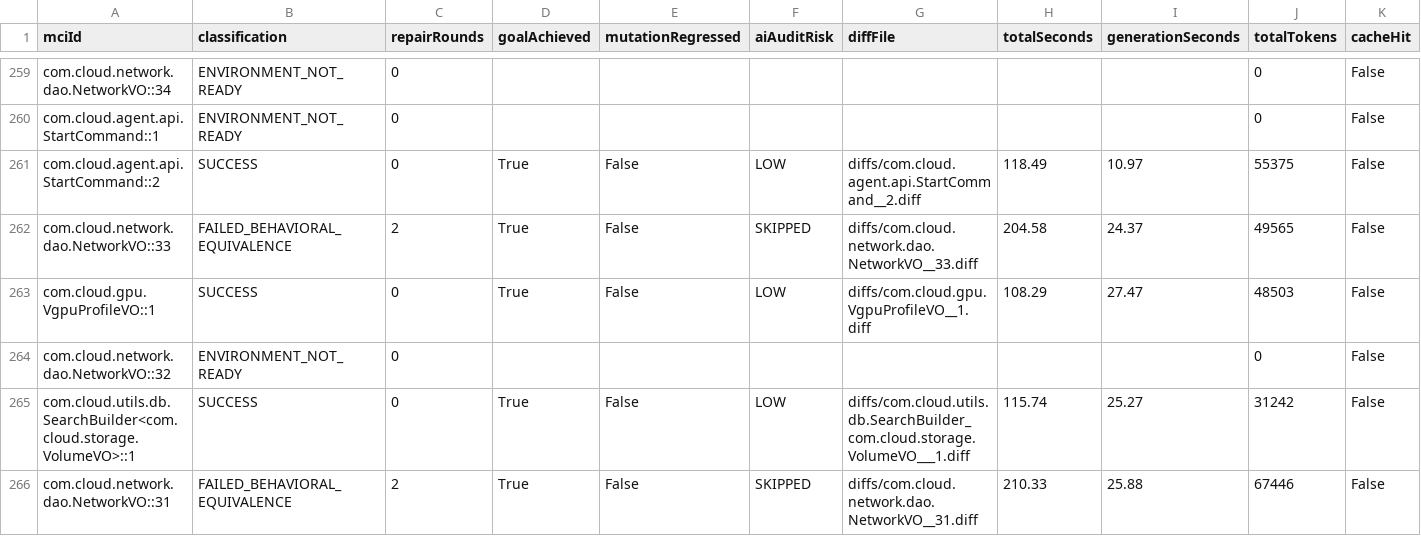
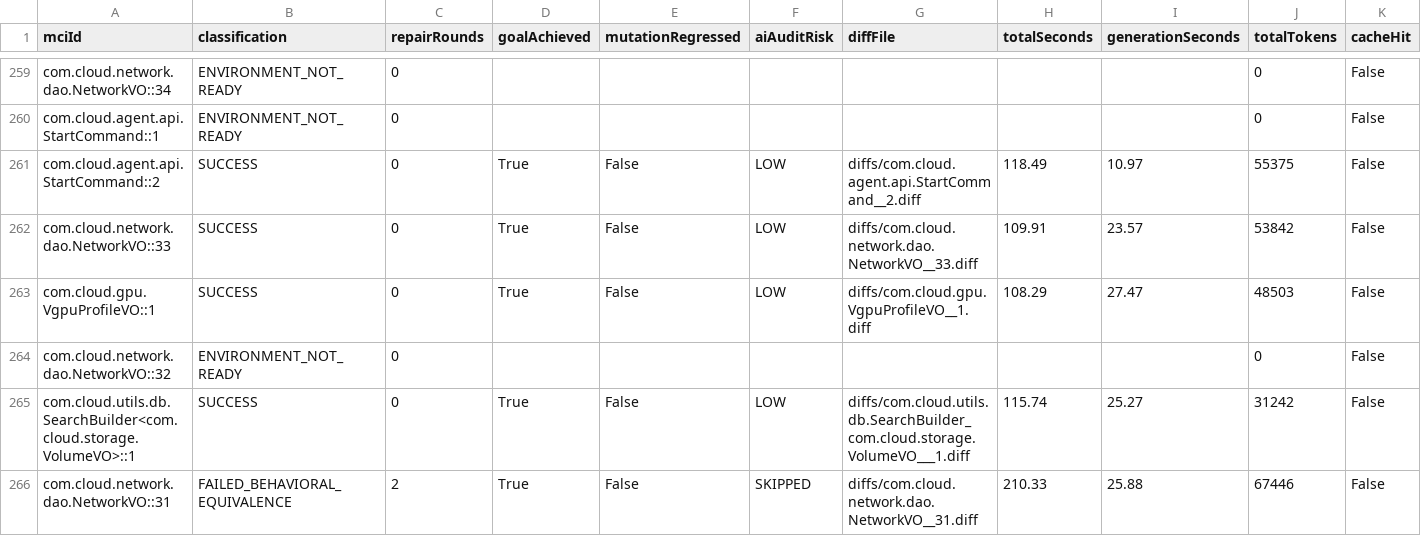
Before and after one commit to gzhao9/CloneDeMocker-v2, a CSV file: data/cloudstack/refactoring/CloneDeMocker+Terra-5.6/refactoring-results.csv, drawn as a sheet; only a part is shown, gaps mark what is left out.

Commit message:
sync completed MCI com.cloud.network.dao.NetworkVO::33 (SUCCESS) to CloudStack 24.0.0-SNAPSHOT dataset

```diff
--- a/data/cloudstack/refactoring/CloneDeMocker+Terra-5.6/refactoring-results.csv
+++ b/data/cloudstack/refactoring/CloneDeMocker+Terra-5.6/refactoring-results.csv
@@ -261,3 +261,3 @@ com.cloud.agent.api.StartCommand::1,ENVIRONMENT_NOT_READY,0,,,,,,,0,False
 com.cloud.agent.api.StartCommand::2,SUCCESS,0,True,False,LOW,diffs/com.cloud.agent.api.StartCommand__2.diff,118.49,10.97,55375,False
-com.cloud.network.dao.NetworkVO::33,FAILED_BEHAVIORAL_EQUIVALENCE,2,True,False,SKIPPED,diffs/com.cloud.network.dao.NetworkVO__33.diff,204.58,24.37,49565,False
+com.cloud.network.dao.NetworkVO::33,SUCCESS,0,True,False,LOW,diffs/com.cloud.network.dao.NetworkVO__33.diff,109.91,23.57,53842,False
 com.cloud.gpu.VgpuProfileVO::1,SUCCESS,0,True,False,LOW,diffs/com.cloud.gpu.VgpuProfileVO__1.diff,108.29,27.47,48503,False
```
Also changed, not shown: 3 other files.
